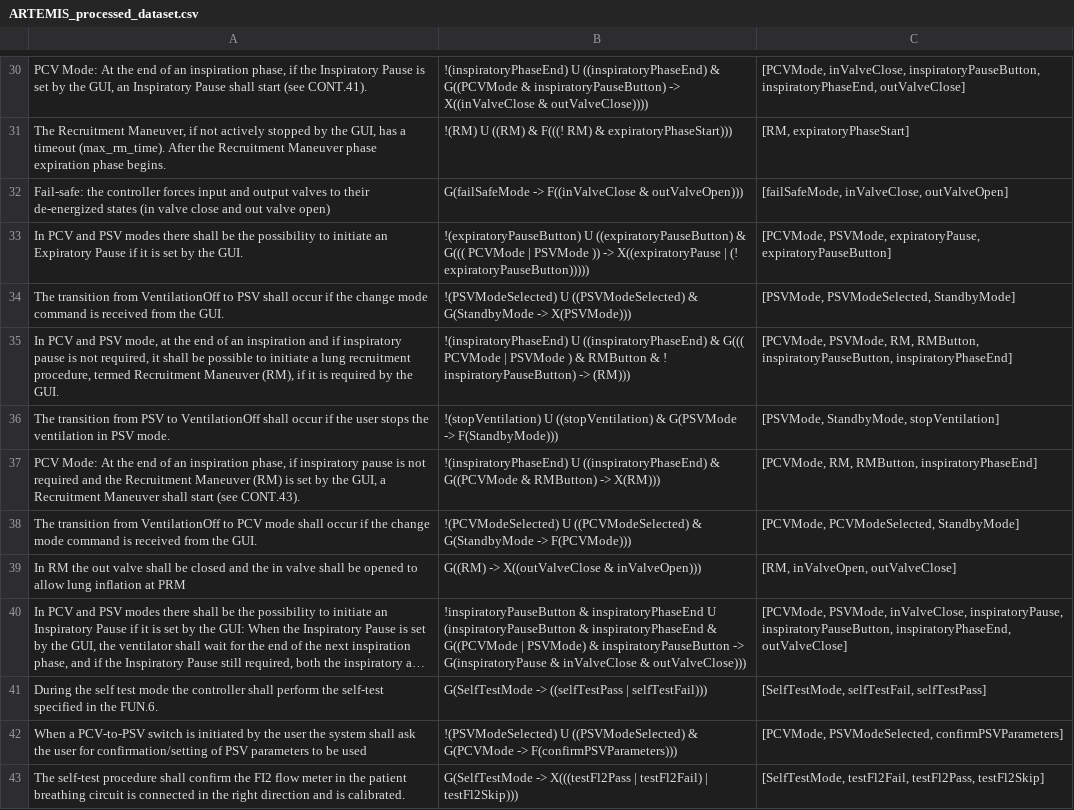
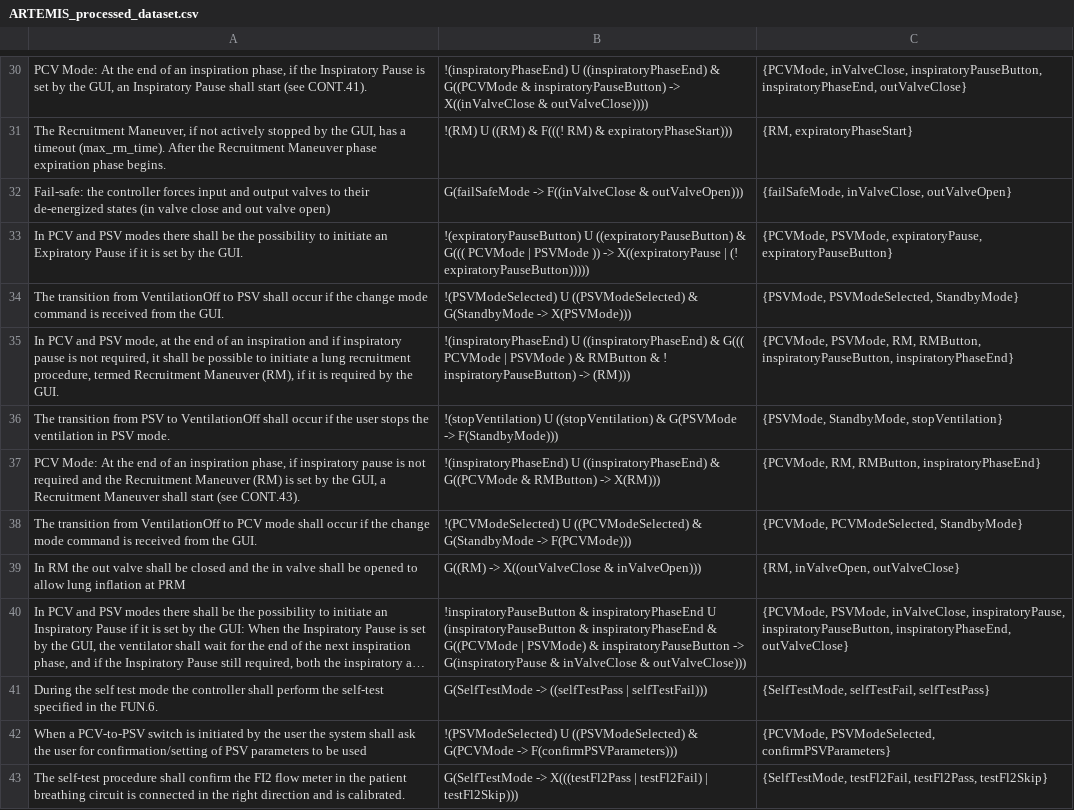
Before and after one commit to AndraXXXus/Mutation, a CSV file: HumanDataProcessed/ARTEMIS_processed_dataset.csv, drawn as a sheet; only a part is shown, gaps mark what is left out; long unchanged cells end in …; the diff covers the shown part only; the diff names each change by its address in the sheet, - before the commit and + after, or states it on an @@ line.

```diff
--- a/HumanDataProcessed/ARTEMIS_processed_dataset.csv
+++ b/HumanDataProcessed/ARTEMIS_processed_dataset.csv
-C30: [PCVMode, inValveClose, inspiratoryPauseButton, inspiratoryPhaseEnd, outValveClose]
+C30: {PCVMode, inValveClose, inspiratoryPauseButton, inspiratoryPhaseEnd, outValveClose}
-C31: [RM, expiratoryPhaseStart]
+C31: {RM, expiratoryPhaseStart}
-C32: [failSafeMode, inValveClose, outValveOpen]
+C32: {failSafeMode, inValveClose, outValveOpen}
-C33: [PCVMode, PSVMode, expiratoryPause, expiratoryPauseButton]
+C33: {PCVMode, PSVMode, expiratoryPause, expiratoryPauseButton}
-C34: [PSVMode, PSVModeSelected, StandbyMode]
+C34: {PSVMode, PSVModeSelected, StandbyMode}
-C35: [PCVMode, PSVMode, RM, RMButton, inspiratoryPauseButton, inspiratoryPhaseEnd]
+C35: {PCVMode, PSVMode, RM, RMButton, inspiratoryPauseButton, inspiratoryPhaseEnd}
-C36: [PSVMode, StandbyMode, stopVentilation]
+C36: {PSVMode, StandbyMode, stopVentilation}
-C37: [PCVMode, RM, RMButton, inspiratoryPhaseEnd]
+C37: {PCVMode, RM, RMButton, inspiratoryPhaseEnd}
-C38: [PCVMode, PCVModeSelected, StandbyMode]
+C38: {PCVMode, PCVModeSelected, StandbyMode}
-C39: [RM, inValveOpen, outValveClose]
+C39: {RM, inValveOpen, outValveClose}
-C40: [PCVMode, PSVMode, inValveClose, inspiratoryPause, inspiratoryPauseButton, inspiratoryPhaseEnd, outValveClose]
+C40: {PCVMode, PSVMode, inValveClose, inspiratoryPause, inspiratoryPauseButton, inspiratoryPhaseEnd, outValveClose}
-C41: [SelfTestMode, selfTestFail, selfTestPass]
+C41: {SelfTestMode, selfTestFail, selfTestPass}
-C42: [PCVMode, PSVModeSelected, confirmPSVParameters]
+C42: {PCVMode, PSVModeSelected, confirmPSVParameters}
-C43: [SelfTestMode, testFl2Fail, testFl2Pass, testFl2Skip]
+C43: {SelfTestMode, testFl2Fail, testFl2Pass, testFl2Skip}
```
Also changed, not shown: 112 edited cells elsewhere in this file, HumanDataProcessed/DWYER_processed_dataset.csv, HumanDataProcessed/SPACEWIRE_processed_dataset.csv, 1 other file.
